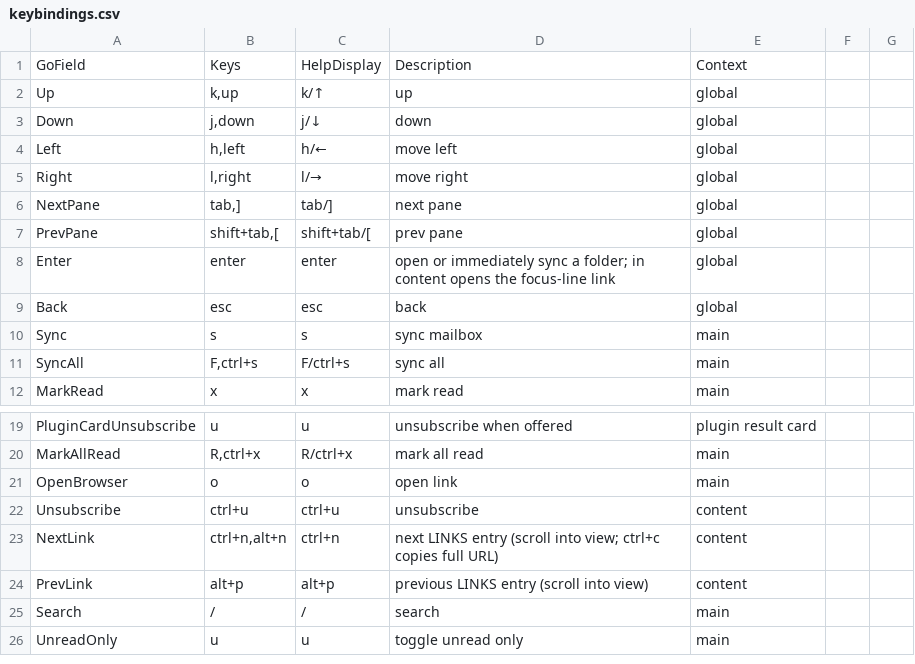
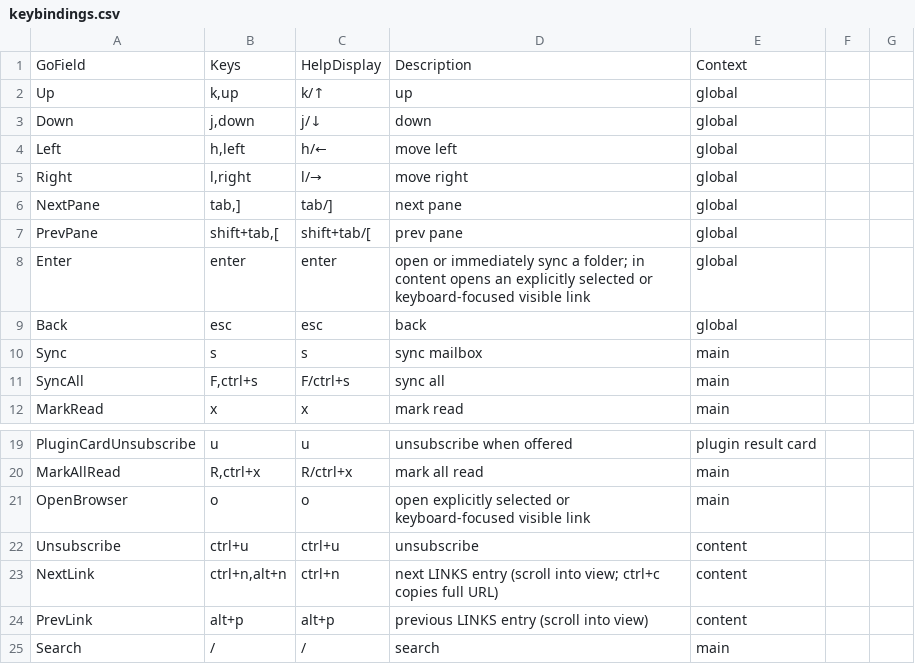
Before and after one commit to allisonhere/tidemail, a CSV file: keybindings.csv, drawn as a sheet; only a part is shown, gaps mark what is left out; the shorter side is filled out with more unchanged rows.

Commit message:
fix(reader): require deliberate keyboard link activation

```diff
--- a/keybindings.csv
+++ b/keybindings.csv
@@ -7,3 +7,3 @@ NextPane,"tab,]",tab/],next pane,global
 PrevPane,"shift+tab,[",shift+tab/[,prev pane,global
-Enter,enter,enter,"open or immediately sync a folder; in content opens the focus-line link",global
+Enter,enter,enter,"open or immediately sync a folder; in content opens an explicitly selected or keyboard-focused visible link",global
 Back,esc,esc,back,global
@@ -20,3 +20,3 @@ PluginCardUnsubscribe,u,u,unsubscribe when offered,plugin result card
 MarkAllRead,"R,ctrl+x",R/ctrl+x,mark all read,main
-OpenBrowser,o,o,open link,main
+OpenBrowser,o,o,open explicitly selected or keyboard-focused visible link,main
 Unsubscribe,ctrl+u,ctrl+u,unsubscribe,content
```
Also changed, not shown: 13 other files.
